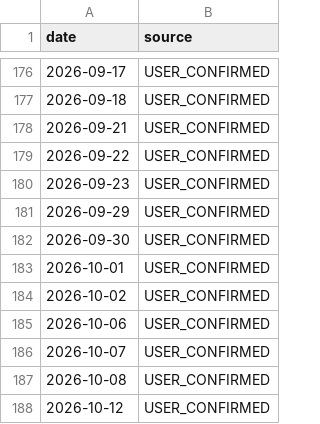
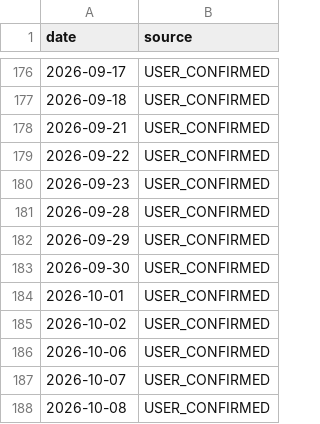
Before and after one commit to KevinKim-KOR/krx_hyungsoo, a CSV file: state/market_meta/krx_trading_days_2026.csv, drawn as a sheet; only a part is shown, gaps mark what is left out; the shorter side is filled out with more unchanged rows.

```diff
--- a/state/market_meta/krx_trading_days_2026.csv
+++ b/state/market_meta/krx_trading_days_2026.csv
@@ -180,2 +180,3 @@ date,source
 2026-09-23,USER_CONFIRMED
+2026-09-28,USER_CONFIRMED
 2026-09-29,USER_CONFIRMED
```
Also changed, not shown: 5 other files.
